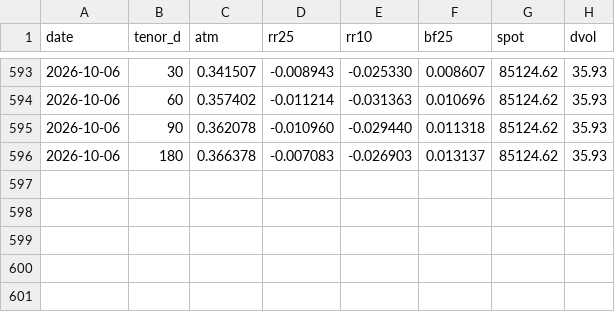
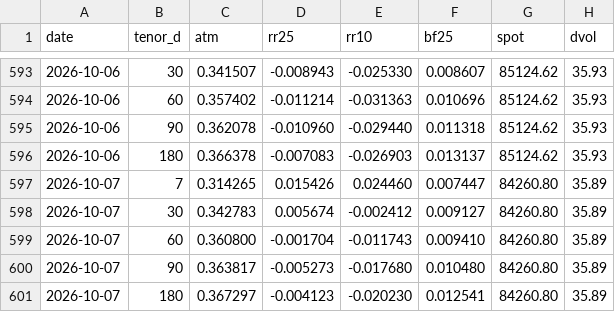
Before and after one commit to JohannFX/strattrecs-tools, a CSV file: data/skew_history_BTC.csv, drawn as a sheet; only a part is shown, gaps mark what is left out; the diff names each change by its address in the sheet, - before the commit and + after, or states it on an @@ line.

Commit message:
skew snapshot 2026-10-07

```diff
--- a/data/skew_history_BTC.csv
+++ b/data/skew_history_BTC.csv
+row 597: 2026-10-07 | 7 | 0.314265 | 0.015426 | 0.024460 | 0.007447 | 84260.80 | 35.89
+row 598: 2026-10-07 | 30 | 0.342783 | 0.005674 | -0.002412 | 0.009127 | 84260.80 | 35.89
+row 599: 2026-10-07 | 60 | 0.360800 | -0.001704 | -0.011743 | 0.009410 | 84260.80 | 35.89
+row 600: 2026-10-07 | 90 | 0.363817 | -0.005273 | -0.017680 | 0.010480 | 84260.80 | 35.89
+row 601: 2026-10-07 | 180 | 0.367297 | -0.004123 | -0.020230 | 0.012541 | 84260.80 | 35.89
```
Also changed, not shown: data/skew_history_ETH.csv, 2 other files.
